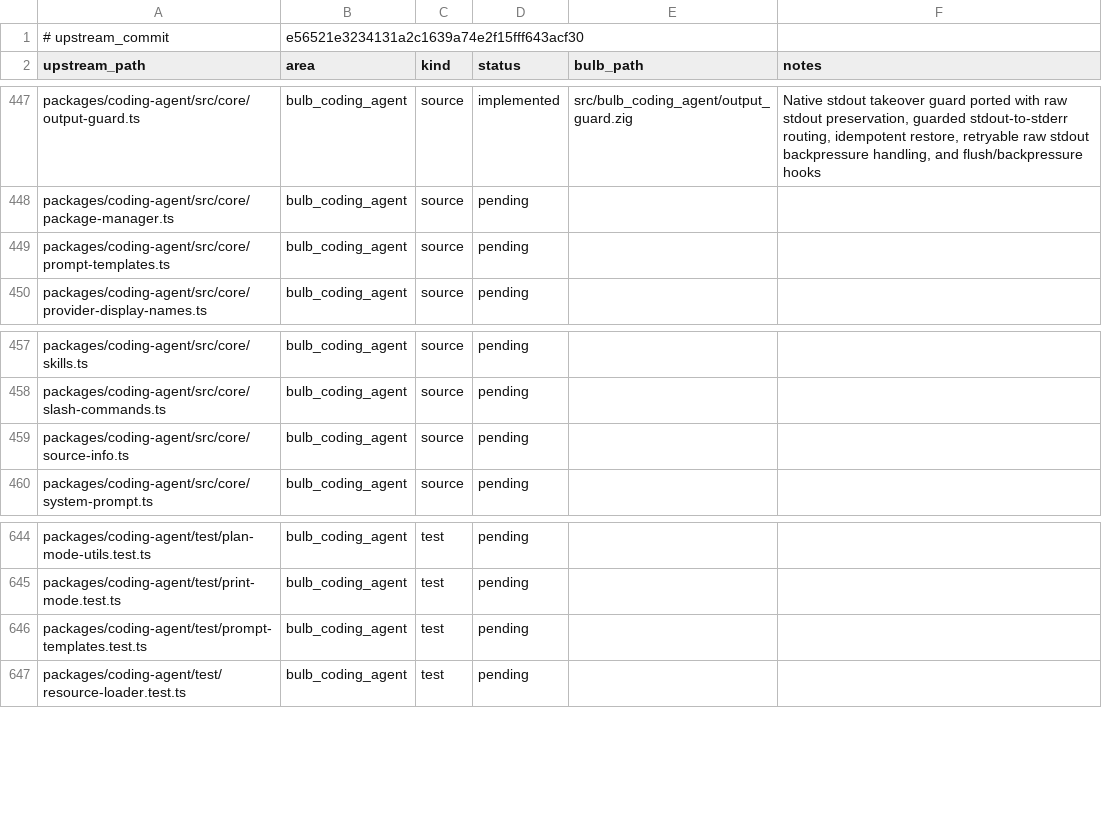
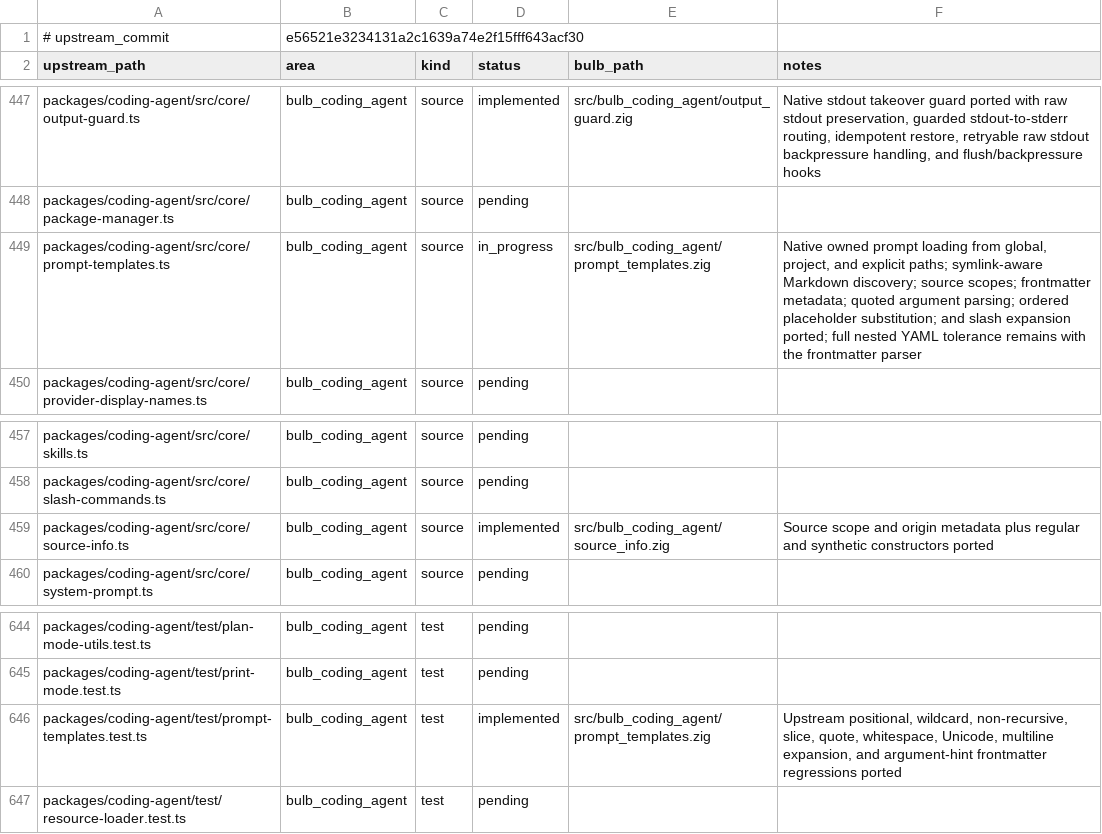
Before and after one commit to anggakhrsma/bulb, a TSV file: parity/ledger.tsv, drawn as a sheet; only a part is shown, gaps mark what is left out.

```diff
--- a/parity/ledger.tsv
+++ b/parity/ledger.tsv
@@ -448,3 +448,3 @@ packages/coding-agent/src/core/output-guard.ts	bulb_coding_agent	source	implemen
 packages/coding-agent/src/core/package-manager.ts	bulb_coding_agent	source	pending		
-packages/coding-agent/src/core/prompt-templates.ts	bulb_coding_agent	source	pending		
+packages/coding-agent/src/core/prompt-templates.ts	bulb_coding_agent	source	in_progress	src/bulb_coding_agent/prompt_templates.zig	Native owned prompt loading from global, project, and explicit paths; symlink-aware Markdown discovery; source scopes; frontmatter metadata; quoted argument parsing; ordered placeholder substitution; and slash expansion ported; full nested YAML tolerance remains with the frontmatter parser
 packages/coding-agent/src/core/provider-display-names.ts	bulb_coding_agent	source	pending		
@@ -458,3 +458,3 @@ packages/coding-agent/src/core/skills.ts	bulb_coding_agent	source	pending
 packages/coding-agent/src/core/slash-commands.ts	bulb_coding_agent	source	pending		
-packages/coding-agent/src/core/source-info.ts	bulb_coding_agent	source	pending		
+packages/coding-agent/src/core/source-info.ts	bulb_coding_agent	source	implemented	src/bulb_coding_agent/source_info.zig	Source scope and origin metadata plus regular and synthetic constructors ported
 packages/coding-agent/src/core/system-prompt.ts	bulb_coding_agent	source	pending		
@@ -645,3 +645,3 @@ packages/coding-agent/test/plan-mode-utils.test.ts	bulb_coding_agent	test	pendin
 packages/coding-agent/test/print-mode.test.ts	bulb_coding_agent	test	pending		
-packages/coding-agent/test/prompt-templates.test.ts	bulb_coding_agent	test	pending		
+packages/coding-agent/test/prompt-templates.test.ts	bulb_coding_agent	test	implemented	src/bulb_coding_agent/prompt_templates.zig	Upstream positional, wildcard, non-recursive, slice, quote, whitespace, Unicode, multiline expansion, and argument-hint frontmatter regressions ported
 packages/coding-agent/test/resource-loader.test.ts	bulb_coding_agent	test	pending		
```
Also changed, not shown: parity/status.tsv, 3 other files.
